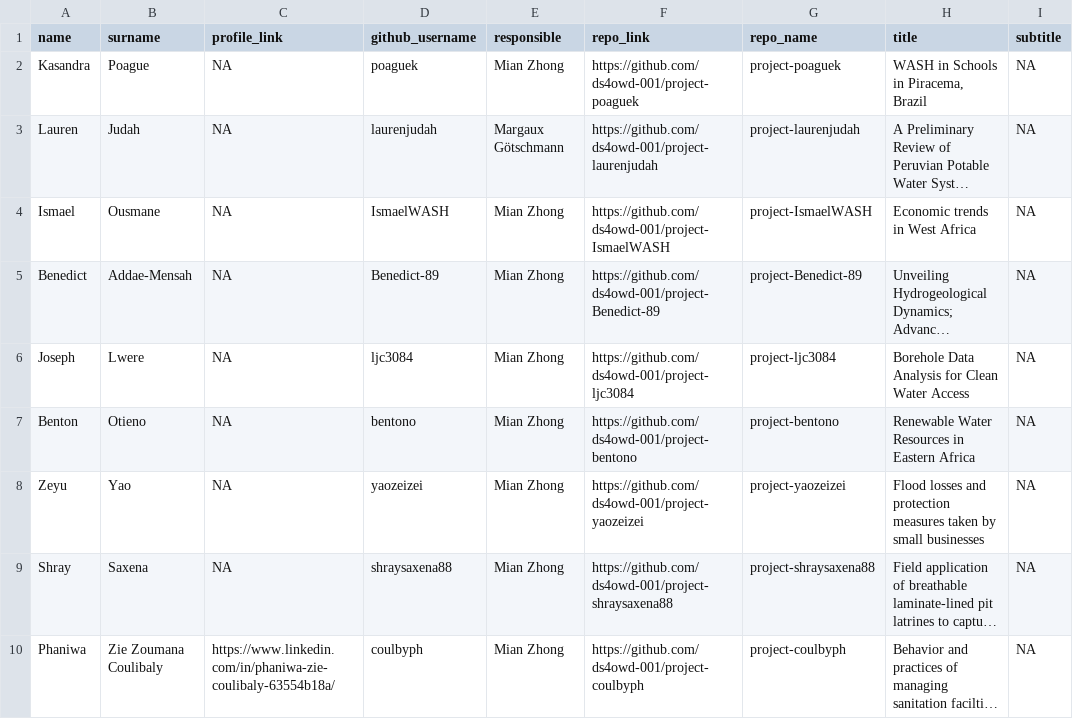
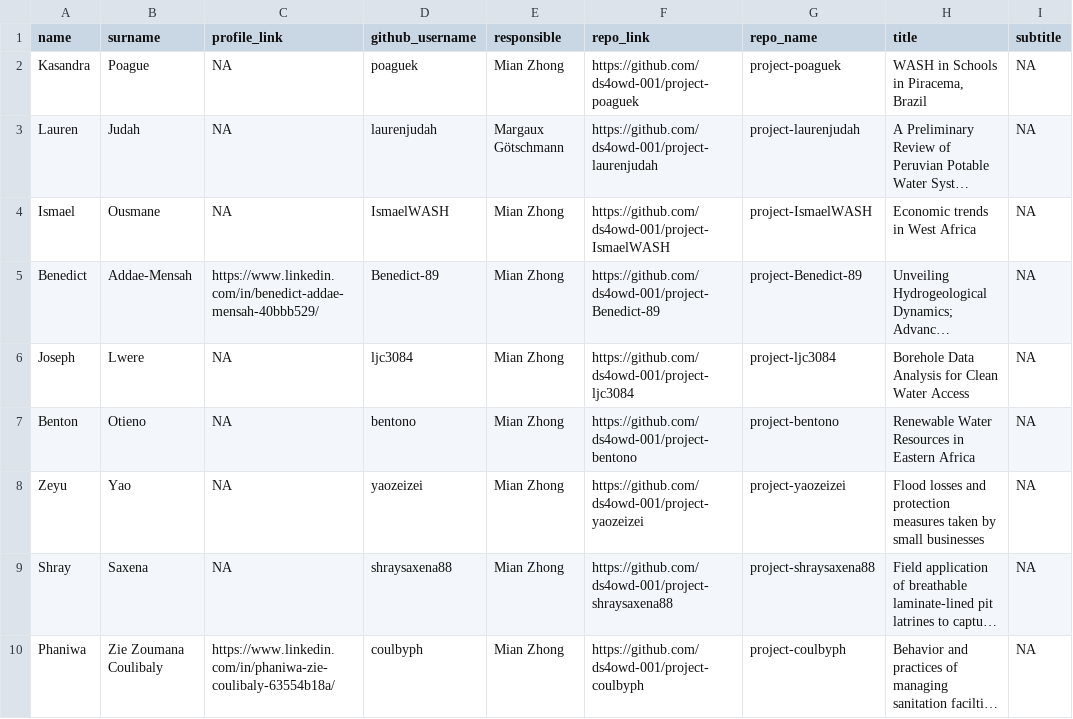
Before and after one commit to openwashdata/website, a CSV file: pages/academy/graduates/data/tbl-06-capstone-projects-completed.csv, drawn as a sheet; only a part is shown; long unchanged cells end in …; the diff names each change by its address in the sheet, - before the commit and + after, or states it on an @@ line.

Commit message:
update link

```diff
--- a/pages/academy/graduates/data/tbl-06-capstone-projects-completed.csv
+++ b/pages/academy/graduates/data/tbl-06-capstone-projects-completed.csv
-C5 (profile_link): NA
+C5 (profile_link): https://www.linkedin.com/in/benedict-addae-mensah-40bbb529/
```
Also changed, not shown: 1 other file.
